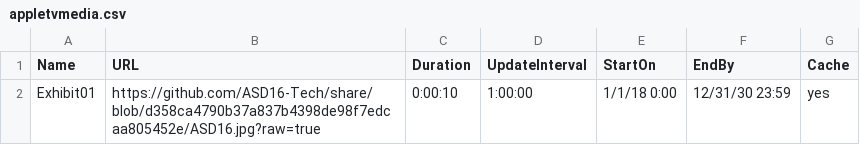
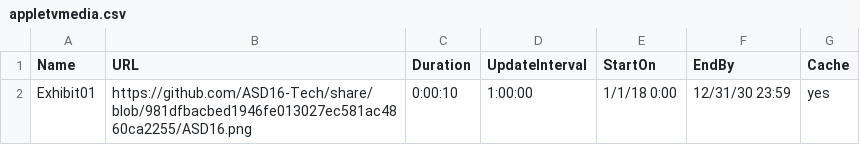
Before and after one commit to ASD16-Tech/share, a CSV file: appletvmedia.csv, drawn as a sheet.

Commit message:
Update appletvmedia.csv

```diff
--- a/appletvmedia.csv
+++ b/appletvmedia.csv
@@ -1,2 +1,2 @@
 Name,URL,Duration,UpdateInterval,StartOn,EndBy,Cache
-Exhibit01,https://github.com/ASD16-Tech/share/blob/d358ca4790b37a837b4398de98f7edcaa805452e/ASD16.jpg?raw=true,0:00:10,1:00:00,1/1/18 0:00,12/31/30 23:59,yes
+Exhibit01,https://github.com/ASD16-Tech/share/blob/981dfbacbed1946fe013027ec581ac4860ca2255/ASD16.png,0:00:10,1:00:00,1/1/18 0:00,12/31/30 23:59,yes
```
